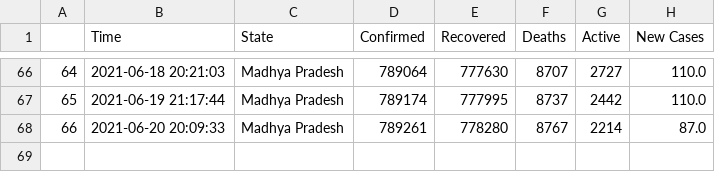
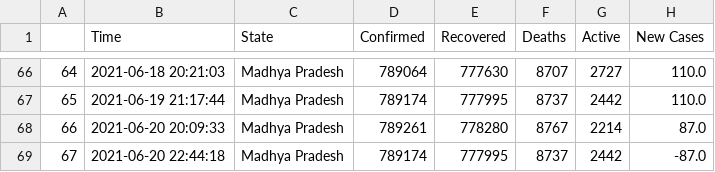
Before and after one commit to dakkshesh07/covid19_data-india-DERP, a CSV file: Madhya Pradesh/data-Madhya Pradesh.csv, drawn as a sheet; only a part is shown, gaps mark what is left out; the diff names each change by its address in the sheet, - before the commit and + after, or states it on an @@ line.

Commit message:
Madhya Pradesh: upload updated datasets, fetched on 2021-06-20 22:44:18

```diff
--- a/Madhya Pradesh/data-Madhya Pradesh.csv
+++ b/Madhya Pradesh/data-Madhya Pradesh.csv
+row 69: 67 | 2021-06-20 22:44:18 | Madhya Pradesh | 789174 | 777995 | 8737 | 2442 | -87.0
```
